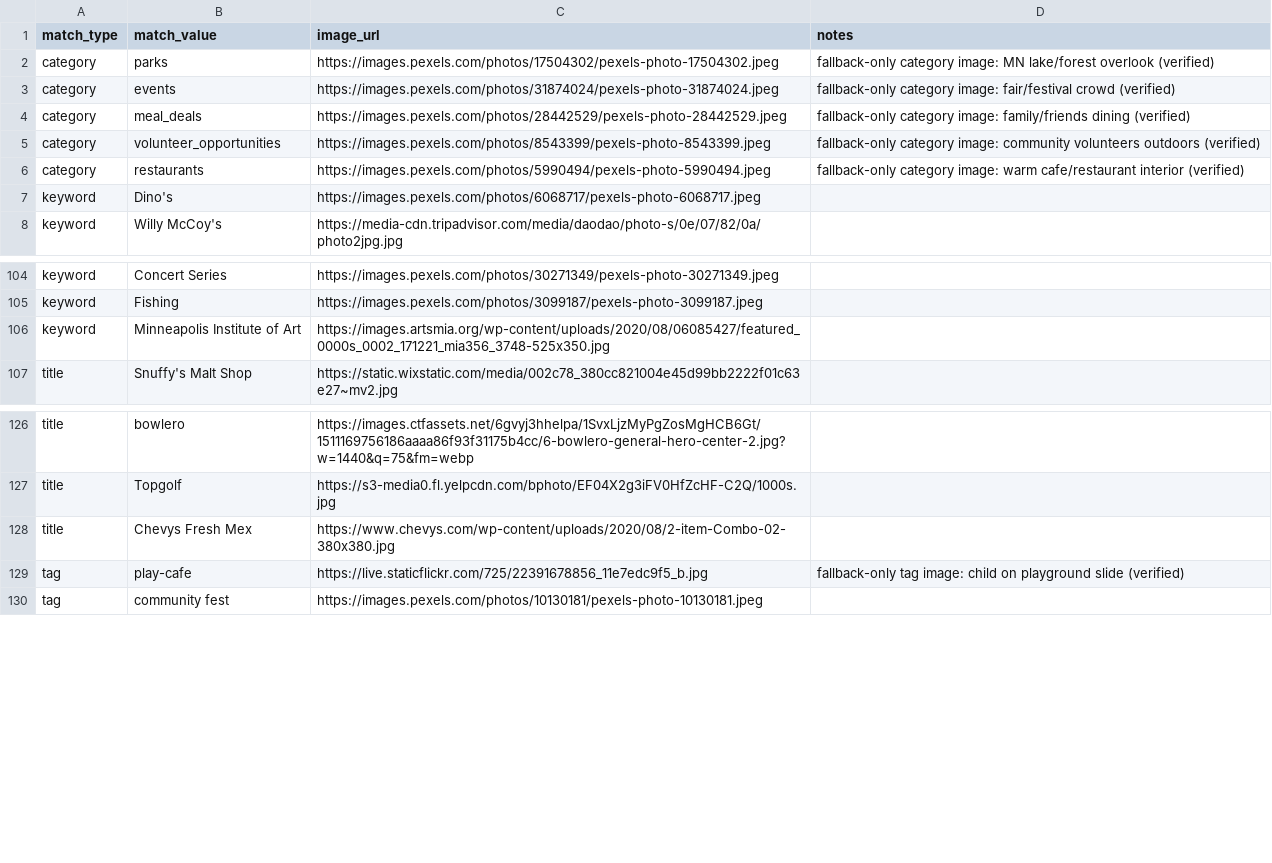
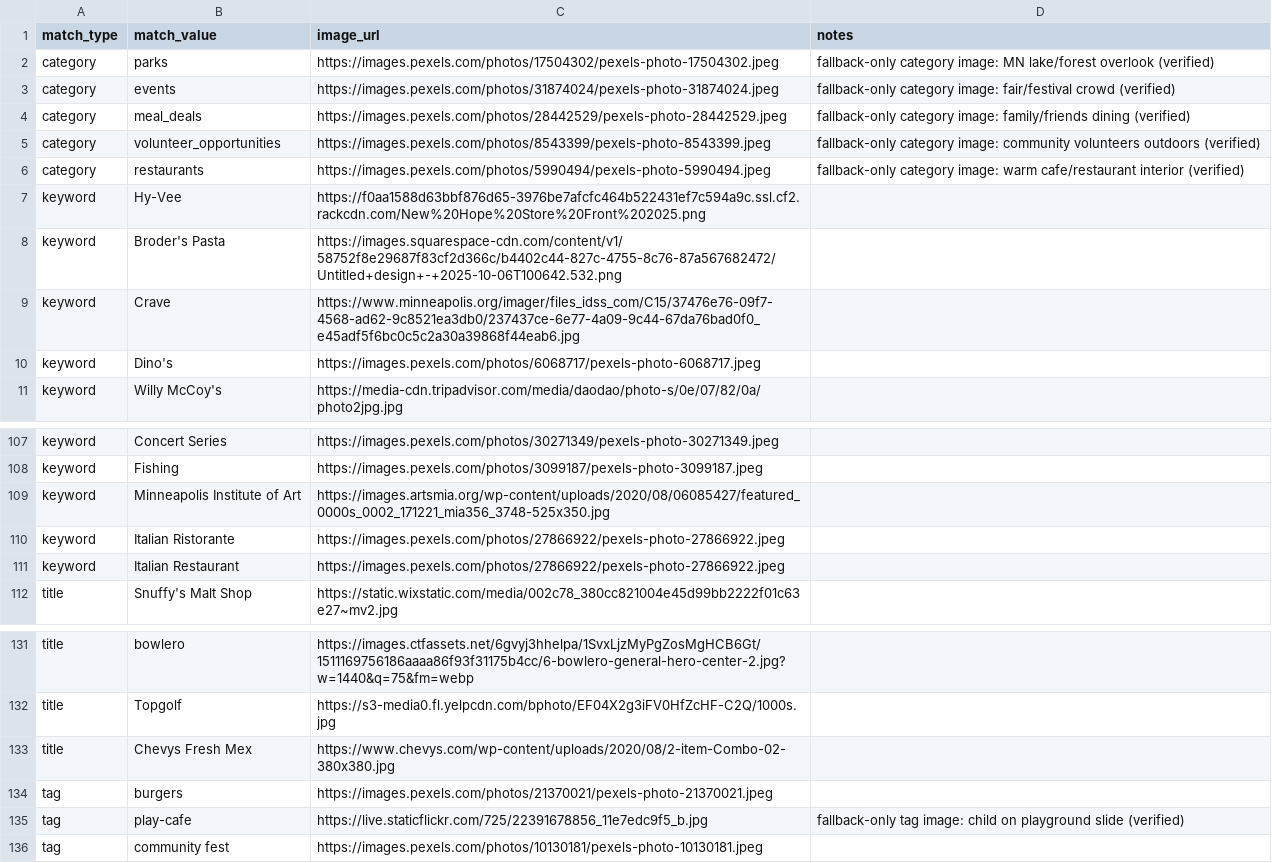
Before and after one commit to avlhohn/msp-family-feed, a CSV file: curated_images.csv, drawn as a sheet; only a part is shown, gaps mark what is left out; the diff names each change by its address in the sheet, - before the commit and + after, or states it on an @@ line.

Commit message:
Update curated_images.csv

```diff
--- a/curated_images.csv
+++ b/curated_images.csv
+row 7: keyword | Hy-Vee | https://f0aa1588d63bbf876d65-3976be7afcfc464b522431ef7c594a9c.ssl.cf2.rackcdn.com/New%20Hope%20Store%20Front%202025.png
+row 8: keyword | Broder's Pasta | https://images.squarespace-cdn.com/content/v1/58752f8e29687f83cf2d366c/b4402c44-827c-4755-8c76-87a567682472/Untitled+design+-+2025-10-06T100642.532.png
+row 9: keyword | Crave | https://www.minneapolis.org/imager/files_idss_com/C15/37476e76-09f7-4568-ad62-9c8521ea3db0/237437ce-6e77-4a09-9c44-67da76bad0f0_e45adf5f6bc0c5c2a30a39868f44eab6.jpg
+row 110: keyword | Italian Ristorante | https://images.pexels.com/photos/27866922/pexels-photo-27866922.jpeg
+row 111: keyword | Italian Restaurant | https://images.pexels.com/photos/27866922/pexels-photo-27866922.jpeg
+row 134: tag | burgers | https://images.pexels.com/photos/21370021/pexels-photo-21370021.jpeg
```
